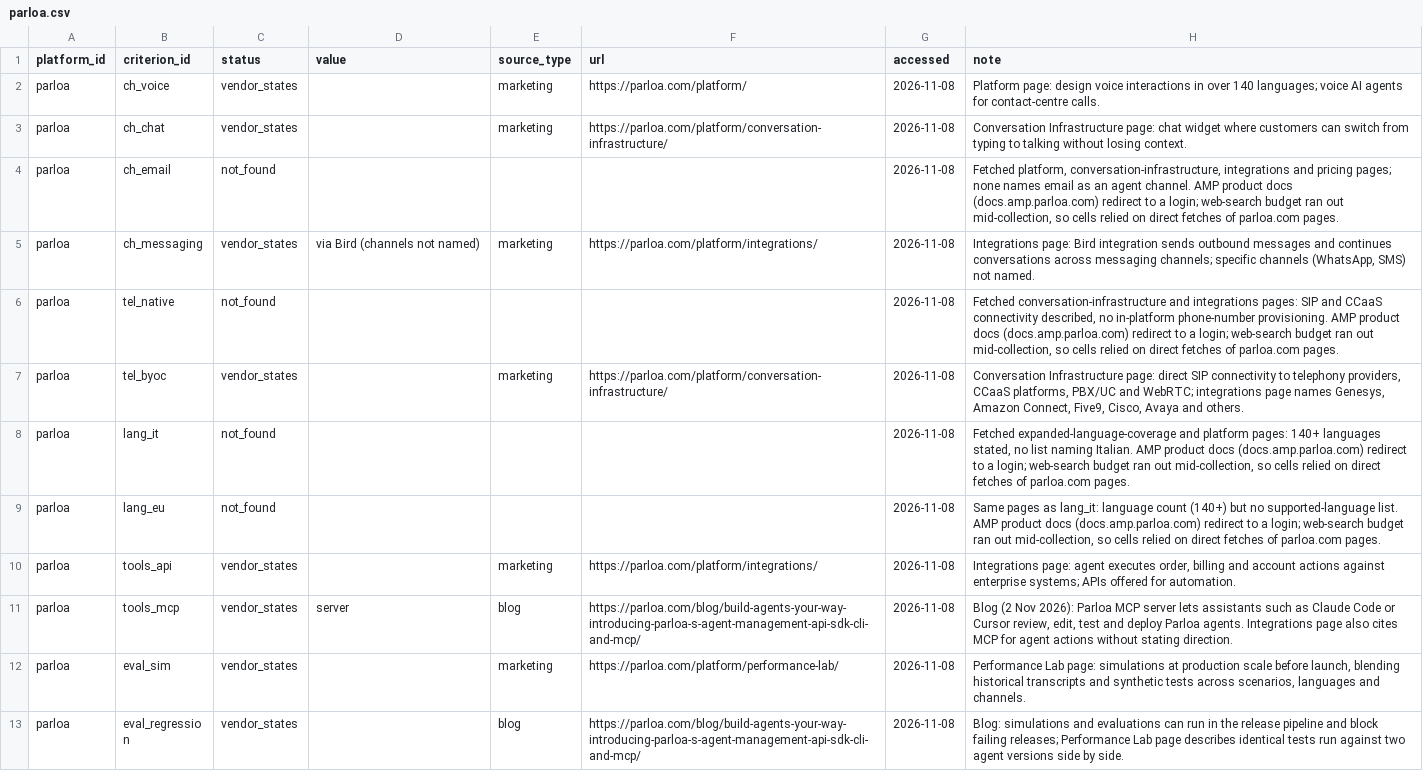
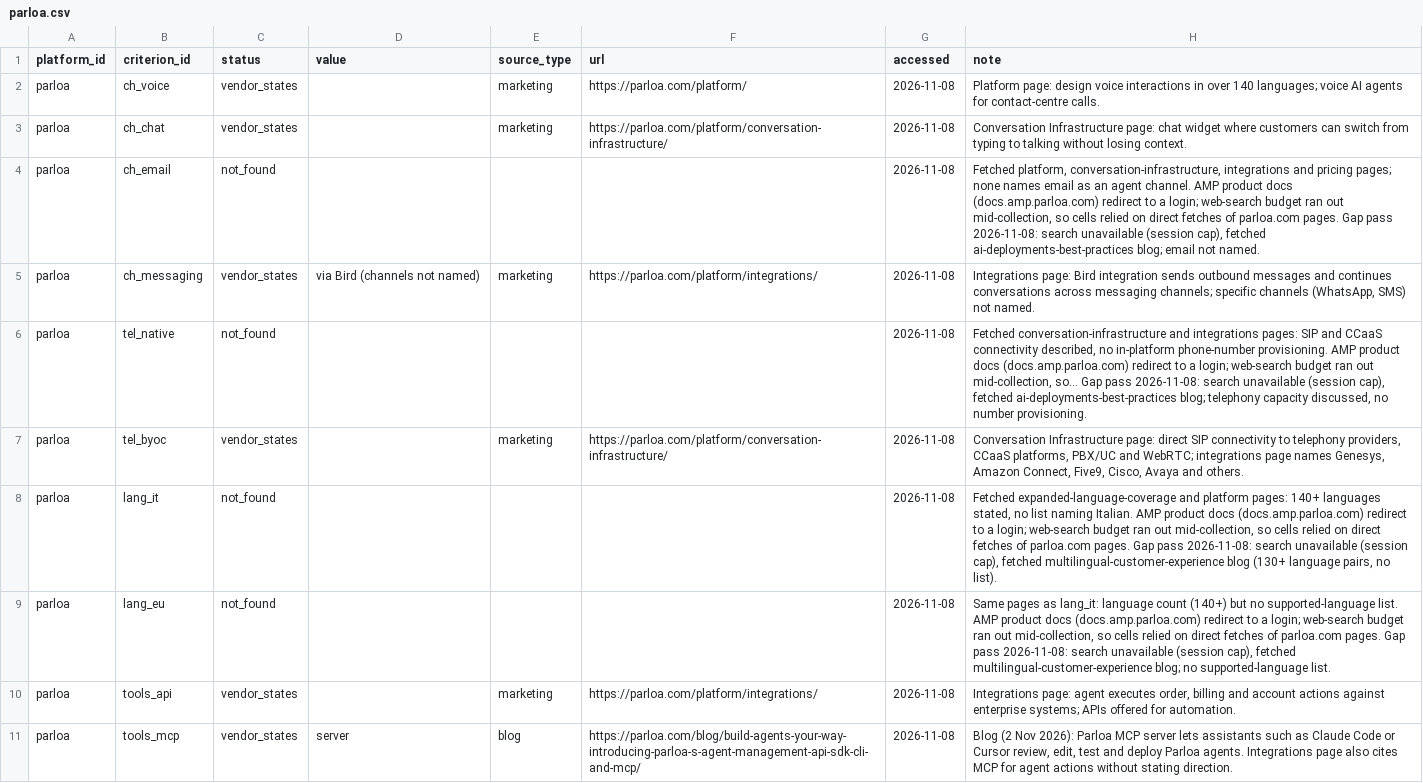
Before and after one commit to LucaDeAng/agent-platform-benchmark, a CSV file: data/raw/parloa.csv, drawn as a sheet; only a part is shown; the shorter side is filled out with more unchanged rows; the diff covers the shown part only.

```diff
--- a/data/raw/parloa.csv
+++ b/data/raw/parloa.csv
@@ -3,8 +3,8 @@ parloa,ch_voice,vendor_states,,marketing,https://parloa.com/platform/,2026-11-08
 parloa,ch_chat,vendor_states,,marketing,https://parloa.com/platform/conversation-infrastructure/,2026-11-08,Conversation Infrastructure page: chat widget where customers can switch from typing to talking without losing context.
-parloa,ch_email,not_found,,,,2026-11-08,"Fetched platform, conversation-infrastructure, integrations and pricing pages; none names email as an agent channel. AMP product docs (docs.amp.parloa.com) redirect to a login; web-search budget ran out mid-collection, so cells relied on direct fetches of parloa.com pages."
+parloa,ch_email,not_found,,,,2026-11-08,"Fetched platform, conversation-infrastructure, integrations and pricing pages; none names email as an agent channel. AMP product docs (docs.amp.parloa.com) redirect to a login; web-search budget ran out mid-collection, so cells relied on direct fetches of parloa.com pages. Gap pass 2026-11-08: search unavailable (session cap), fetched ai-deployments-best-practices blog; email not named."
 parloa,ch_messaging,vendor_states,via Bird (channels not named),marketing,https://parloa.com/platform/integrations/,2026-11-08,"Integrations page: Bird integration sends outbound messages and continues conversations across messaging channels; specific channels (WhatsApp, SMS) not named."
-parloa,tel_native,not_found,,,,2026-11-08,"Fetched conversation-infrastructure and integrations pages: SIP and CCaaS connectivity described, no in-platform phone-number provisioning. AMP product docs (docs.amp.parloa.com) redirect to a login; web-search budget ran out mid-collection, so cells relied on direct fetches of parloa.com pages."
+parloa,tel_native,not_found,,,,2026-11-08,"Fetched conversation-infrastructure and integrations pages: SIP and CCaaS connectivity described, no in-platform phone-number provisioning. AMP product docs (docs.amp.parloa.com) redirect to a login; web-search budget ran out mid-collection, so... Gap pass 2026-11-08: search unavailable (session cap), fetched ai-deployments-best-practices blog; telephony capacity discussed, no number provisioning."
 parloa,tel_byoc,vendor_states,,marketing,https://parloa.com/platform/conversation-infrastructure/,2026-11-08,"Conversation Infrastructure page: direct SIP connectivity to telephony providers, CCaaS platforms, PBX/UC and WebRTC; integrations page names Genesys, Amazon Connect, Five9, Cisco, Avaya and others."
-parloa,lang_it,not_found,,,,2026-11-08,"Fetched expanded-language-coverage and platform pages: 140+ languages stated, no list naming Italian. AMP product docs (docs.amp.parloa.com) redirect to a login; web-search budget ran out mid-collection, so cells relied on direct fetches of parloa.com pages."
-parloa,lang_eu,not_found,,,,2026-11-08,"Same pages as lang_it: language count (140+) but no supported-language list. AMP product docs (docs.amp.parloa.com) redirect to a login; web-search budget ran out mid-collection, so cells relied on direct fetches of parloa.com pages."
+parloa,lang_it,not_found,,,,2026-11-08,"Fetched expanded-language-coverage and platform pages: 140+ languages stated, no list naming Italian. AMP product docs (docs.amp.parloa.com) redirect to a login; web-search budget ran out mid-collection, so cells relied on direct fetches of parloa.com pages. Gap pass 2026-11-08: search unavailable (session cap), fetched multilingual-customer-experience blog (130+ language pairs, no list)."
+parloa,lang_eu,not_found,,,,2026-11-08,"Same pages as lang_it: language count (140+) but no supported-language list. AMP product docs (docs.amp.parloa.com) redirect to a login; web-search budget ran out mid-collection, so cells relied on direct fetches of parloa.com pages. Gap pass 2026-11-08: search unavailable (session cap), fetched multilingual-customer-experience blog; no supported-language list."
 parloa,tools_api,vendor_states,,marketing,https://parloa.com/platform/integrations/,2026-11-08,"Integrations page: agent executes order, billing and account actions against enterprise systems; APIs offered for automation."
```
Also changed, not shown: 12 edited cells elsewhere in this file, data/raw/decagon.csv, data/raw/genesys.csv, 36 other files.
